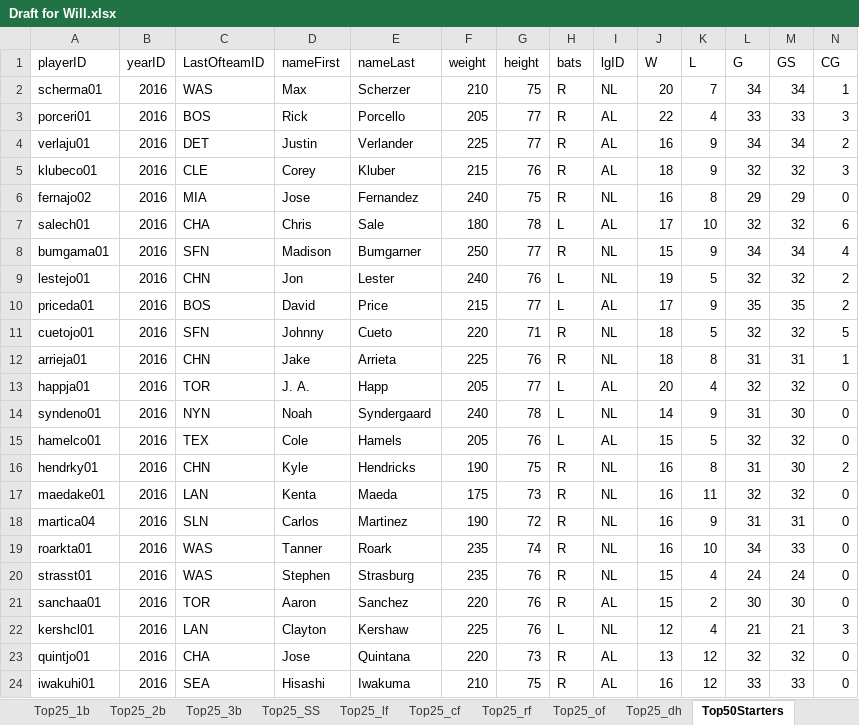
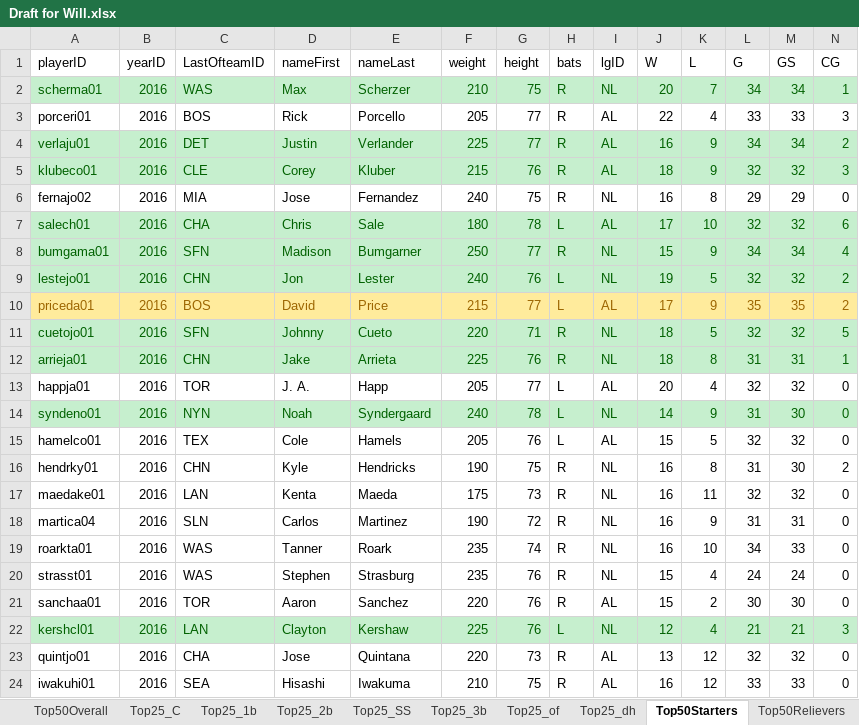
Before and after one commit to jdunavin/Baseball, an Excel workbook: Draft for Will.xlsx, sheet Top50Starters, drawn as a sheet; only a part is shown; values as stored, in another font and other column widths than the file's, no borders; the diff covers the shown part only; the diff names each change by its address in the sheet, - before the commit and + after, or states it on an @@ line.

```diff
--- a/Draft for Will.xlsx (sheet Top50Starters)
+++ b/Draft for Will.xlsx (sheet Top50Starters)
-sheet tab: Top25_lf
-sheet tab: Top25_cf
-sheet tab: Top25_rf
@@ sheet tab order changed: Top50Overall | Top25_C | Top25_1b | Top25_2b | Top25_SS | Top25_3b | Top25_of | Top25_dh | Top50Starters | Top50Relievers @@
@@ A2:N2 fill: none → #C6EFCE, text colour: black → #006100 @@
@@ A4:N5 fill: none → #C6EFCE, text colour: black → #006100 @@
@@ A7:N9 fill: none → #C6EFCE, text colour: black → #006100 @@
@@ A10:N10 fill: none → #FFEB9C, text colour: black → #9C6500 @@
@@ A11:N12 fill: none → #C6EFCE, text colour: black → #006100 @@
@@ A14:N14 fill: none → #C6EFCE, text colour: black → #006100 @@
@@ A22:N22 fill: none → #C6EFCE, text colour: black → #006100 @@
```
Also changed, not shown: cell formats elsewhere in this sheet, sheet Top25_of, sheet Top25_2b, sheet Top25_3b, sheet Top25_1b, sheet Top25_dh, sheet Top25_C, 3 more sheets, 22 other files.
